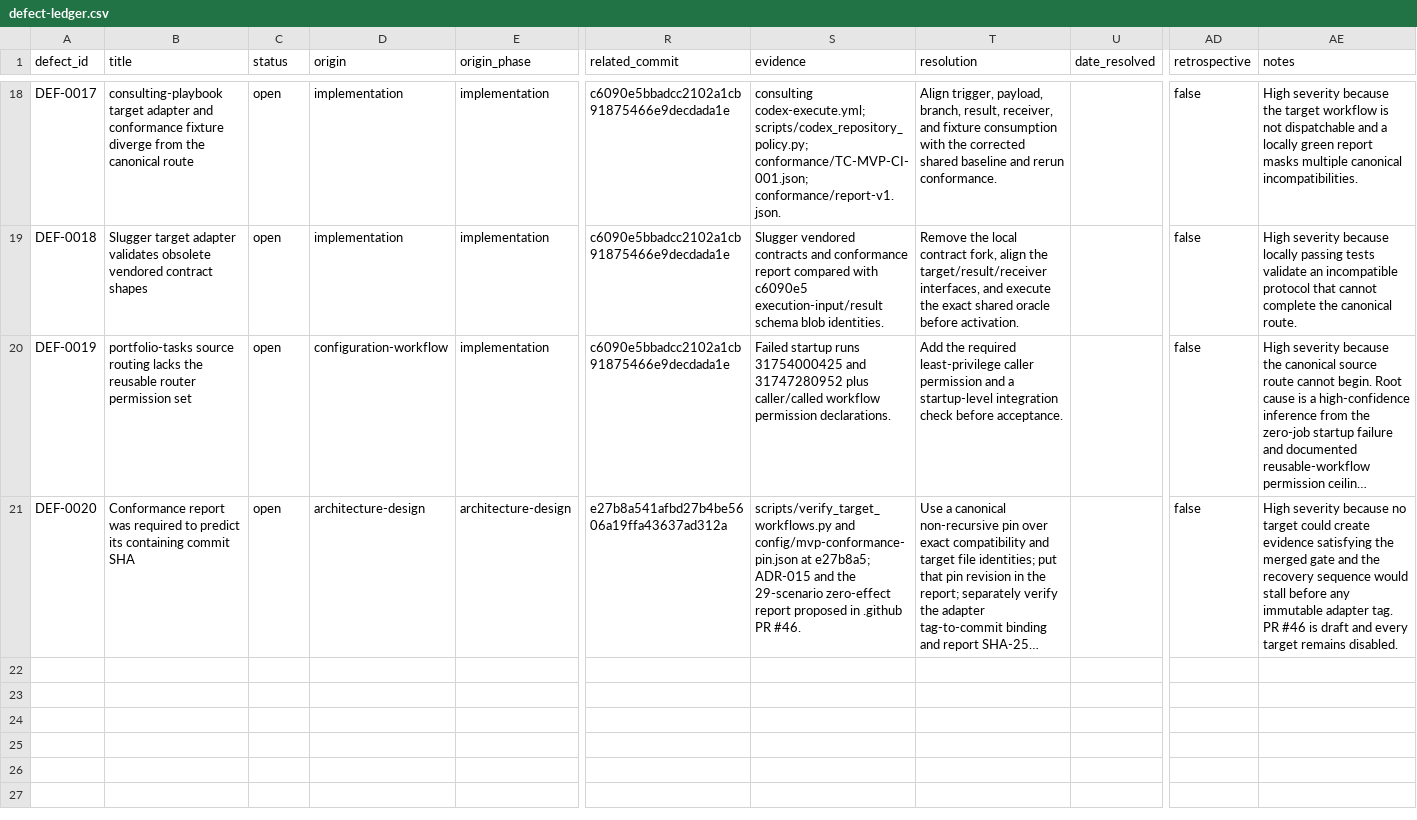
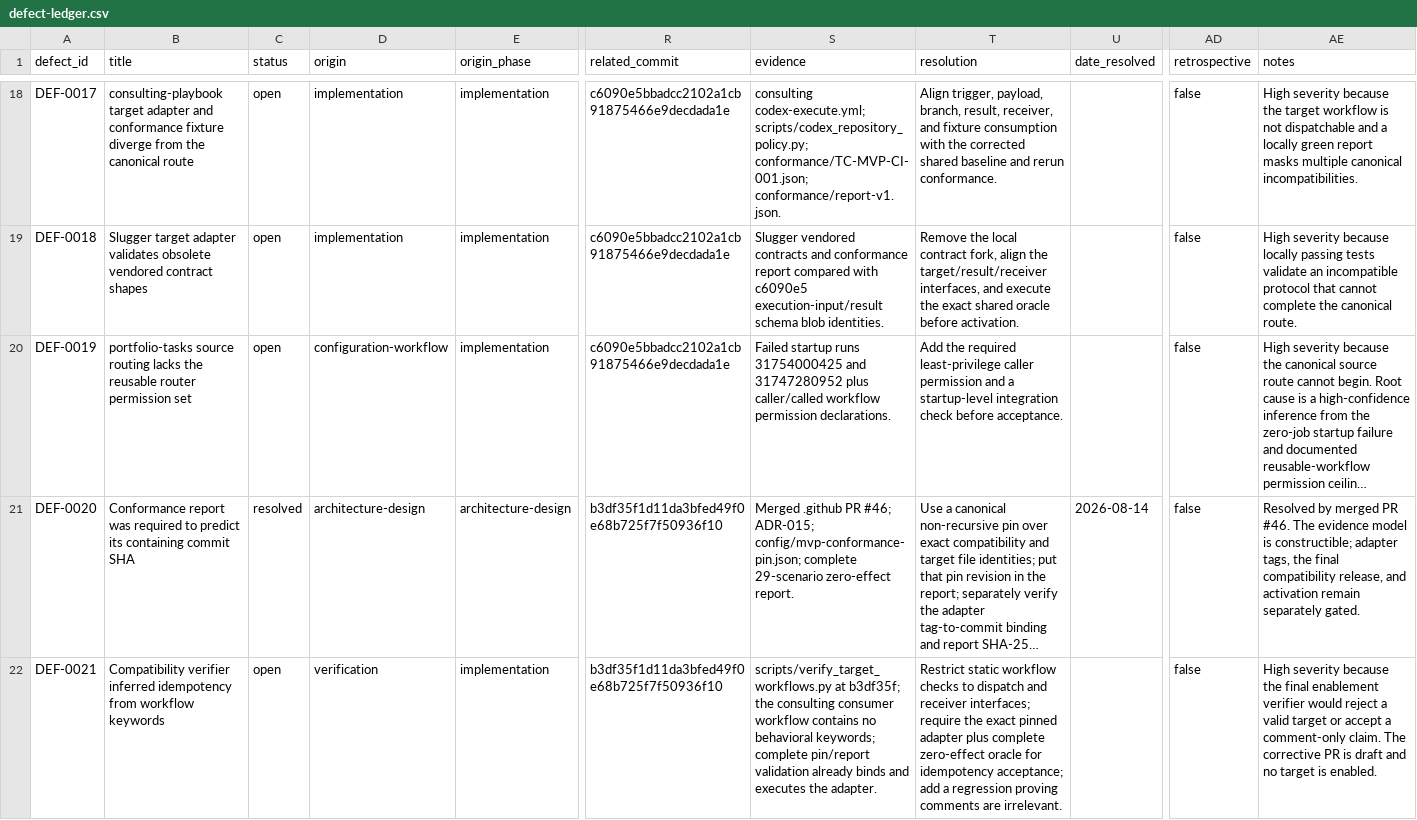
Before and after one commit to Young-Consultations/consulting-playbook, a CSV file: ai-sdlc/defects/defect-ledger.csv, drawn as a sheet; only a part is shown, gaps mark what is left out; long unchanged cells end in …; rows hold the shown columns only; the diff covers the shown part only; the diff names each change by its address in the sheet, - before the commit and + after, or states it on an @@ line.

Commit message:
Recover consulting target adapter and evidence

```diff
--- a/ai-sdlc/defects/defect-ledger.csv
+++ b/ai-sdlc/defects/defect-ledger.csv
-C21 (status): open
+C21 (status): resolved
-R21 (related_commit): e27b8a541afbd27b4be5606a19ffa43637ad312a
+R21 (related_commit): b3df35f1d11da3bfed49f0e68b725f7f50936f10
-S21 (evidence): scripts/verify_target_workflows.py and config/mvp-conformance-pin.json at e27b8a5; ADR-015 and the 29-scenario zero-effect report proposed in .github PR #46.
+S21 (evidence): Merged .github PR #46; ADR-015; config/mvp-conformance-pin.json; complete 29-scenario zero-effect report.
-U21 (date_resolved): (empty)
+U21 (date_resolved): 2026-08-14
-AE21 (notes): High severity because no target could create evidence satisfying the merged gate and the recovery sequence would stall before any immutable adapter tag. PR #46 is draft and every target remains disabled.
+AE21 (notes): Resolved by merged PR #46. The evidence model is constructible; adapter tags, the final compatibility release, and activation remain separately gated.
+row 22: DEF-0021 | Compatibility verifier inferred idempotency from workflow keywords | open | verification | implementation | b3df35f1d11da3bfed49f0e68b725f7f50936f10 | scripts/verify_target_workflows.py at b3df35f; the consulting consumer workflow contains no behavioral keywords; complete pin/report validation already binds and executes the adapter. | Restrict static workflow checks to dispatch and receiver interfaces; require the exact pinned adapter plus complete zero-effect oracle for idempotency acceptance; add a regression proving comments are irrelevant. |  | false | High severity because the final enablement verifier would reject a valid target or accept a comment-only claim. The corrective PR is draft and no target is enabled.
```
Also changed, not shown: 1 added row elsewhere in this file, 29 other files.
